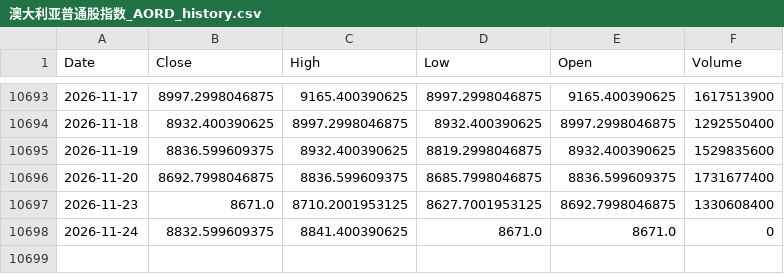
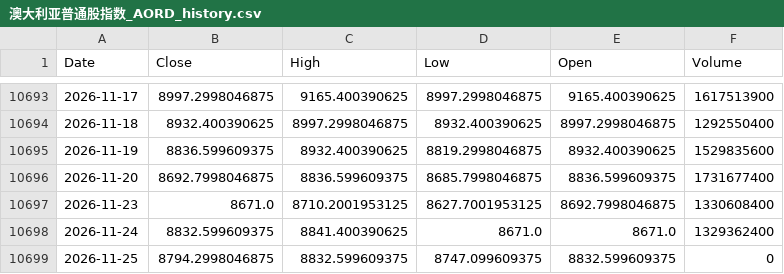
Before and after one commit to northrecluse/Global-View20260903, a CSV file: market_history_data/澳大利亚普通股指数_AORD_history.csv, drawn as a sheet; only a part is shown, gaps mark what is left out.

```diff
--- a/market_history_data/澳大利亚普通股指数_AORD_history.csv
+++ b/market_history_data/澳大利亚普通股指数_AORD_history.csv
@@ -10697,2 +10697,3 @@ Date,Close,High,Low,Open,Volume
 2026-11-23,8671.0,8710.2001953125,8627.7001953125,8692.7998046875,1330608400
-2026-11-24,8832.599609375,8841.400390625,8671.0,8671.0,0
+2026-11-24,8832.599609375,8841.400390625,8671.0,8671.0,1329362400
+2026-11-25,8794.2998046875,8832.599609375,8747.099609375,8832.599609375,0
```
Also changed, not shown: market_history_data/SCHD_ETF_history.csv, market_history_data/SPY_ETF_history.csv, 24 other files.
